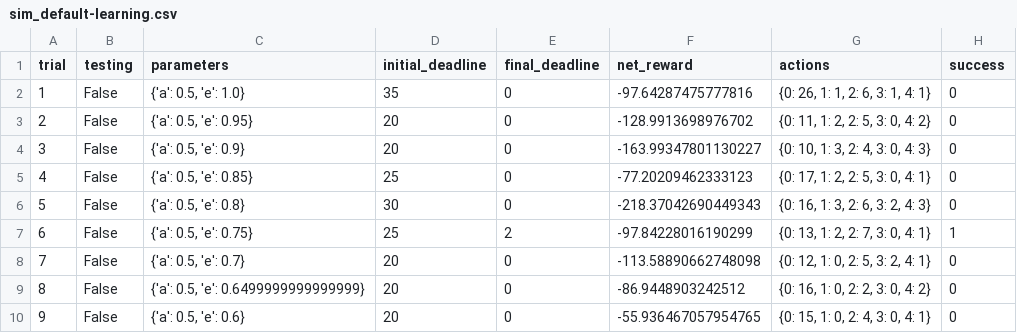
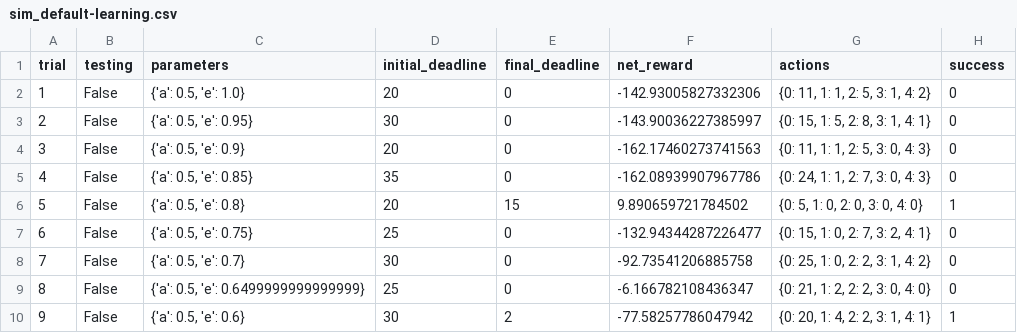
Before and after one commit to natalya-patrikeeva/smartcab, a CSV file: logs/sim_default-learning.csv, drawn as a sheet; only a part is shown; the diff covers the shown part only.

```diff
--- a/logs/sim_default-learning.csv
+++ b/logs/sim_default-learning.csv
@@ -1,10 +1,10 @@
 trial,testing,parameters,initial_deadline,final_deadline,net_reward,actions,success
-1,False,"{'a': 0.5, 'e': 1.0}",35,0,-97.64287475777816,"{0: 26, 1: 1, 2: 6, 3: 1, 4: 1}",0
-2,False,"{'a': 0.5, 'e': 0.95}",20,0,-128.9913698976702,"{0: 11, 1: 2, 2: 5, 3: 0, 4: 2}",0
-3,False,"{'a': 0.5, 'e': 0.9}",20,0,-163.99347801130227,"{0: 10, 1: 3, 2: 4, 3: 0, 4: 3}",0
-4,False,"{'a': 0.5, 'e': 0.85}",25,0,-77.20209462333123,"{0: 17, 1: 2, 2: 5, 3: 0, 4: 1}",0
-5,False,"{'a': 0.5, 'e': 0.8}",30,0,-218.37042690449343,"{0: 16, 1: 3, 2: 6, 3: 2, 4: 3}",0
-6,False,"{'a': 0.5, 'e': 0.75}",25,2,-97.84228016190299,"{0: 13, 1: 2, 2: 7, 3: 0, 4: 1}",1
-7,False,"{'a': 0.5, 'e': 0.7}",20,0,-113.58890662748098,"{0: 12, 1: 0, 2: 5, 3: 2, 4: 1}",0
-8,False,"{'a': 0.5, 'e': 0.6499999999999999}",20,0,-86.9448903242512,"{0: 16, 1: 0, 2: 2, 3: 0, 4: 2}",0
-9,False,"{'a': 0.5, 'e': 0.6}",20,0,-55.936467057954765,"{0: 15, 1: 0, 2: 4, 3: 0, 4: 1}",0
+1,False,"{'a': 0.5, 'e': 1.0}",20,0,-142.93005827332306,"{0: 11, 1: 1, 2: 5, 3: 1, 4: 2}",0
+2,False,"{'a': 0.5, 'e': 0.95}",30,0,-143.90036227385997,"{0: 15, 1: 5, 2: 8, 3: 1, 4: 1}",0
+3,False,"{'a': 0.5, 'e': 0.9}",20,0,-162.17460273741563,"{0: 11, 1: 1, 2: 5, 3: 0, 4: 3}",0
+4,False,"{'a': 0.5, 'e': 0.85}",35,0,-162.08939907967786,"{0: 24, 1: 1, 2: 7, 3: 0, 4: 3}",0
+5,False,"{'a': 0.5, 'e': 0.8}",20,15,9.890659721784502,"{0: 5, 1: 0, 2: 0, 3: 0, 4: 0}",1
+6,False,"{'a': 0.5, 'e': 0.75}",25,0,-132.94344287226477,"{0: 15, 1: 0, 2: 7, 3: 2, 4: 1}",0
+7,False,"{'a': 0.5, 'e': 0.7}",30,0,-92.73541206885758,"{0: 25, 1: 0, 2: 2, 3: 1, 4: 2}",0
+8,False,"{'a': 0.5, 'e': 0.6499999999999999}",25,0,-6.166782108436347,"{0: 21, 1: 2, 2: 2, 3: 0, 4: 0}",0
+9,False,"{'a': 0.5, 'e': 0.6}",30,2,-77.58257786047942,"{0: 20, 1: 4, 2: 2, 3: 1, 4: 1}",1
```
Also changed, not shown: 86 edited cells elsewhere in this file, logs/sim_improved-learning.csv, 6 other files.
